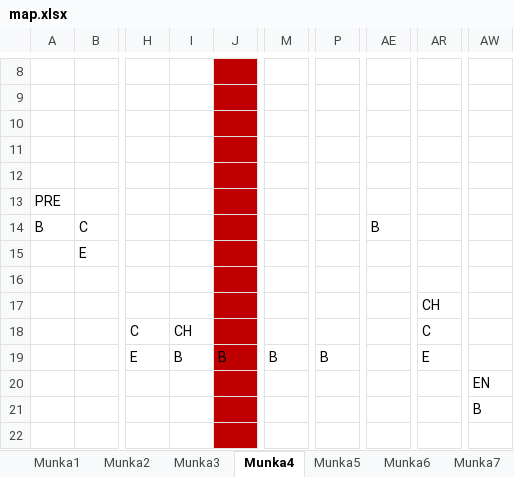
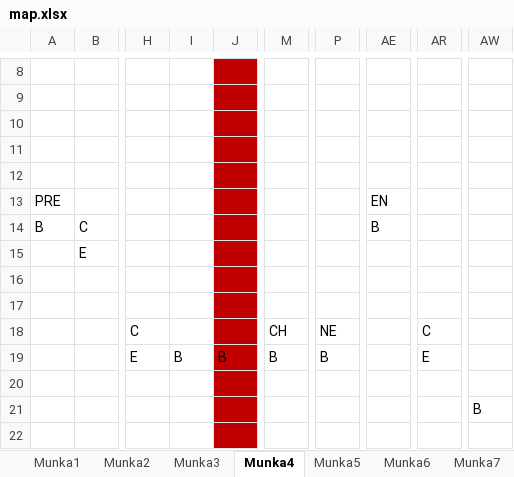
Before and after one commit to BBalintB/GUI_20212202_AYZ8R9, an Excel workbook: GUI_20212202_AYZ8R9/Maps/map.xlsx, sheet Munka4, drawn as a sheet; only a part is shown, gaps mark what is left out; values as stored, in another font and other column widths than the file's, no borders; the diff names each change by its address in the sheet, - before the commit and + after, or states it on an @@ line.

```diff
--- a/GUI_20212202_AYZ8R9/Maps/map.xlsx (sheet Munka4)
+++ b/GUI_20212202_AYZ8R9/Maps/map.xlsx (sheet Munka4)
-AE13: (empty)
+AE13: EN
-AR17: CH
+AR17: (empty)
-I18: CH
+I18: (empty)
-M18: (empty)
+M18: CH
-P18: (empty)
+P18: NE
-AW20: EN
+AW20: (empty)
```
Also changed, not shown: sheet Munka3, sheet Munka5, sheet Munka6, sheet Munka1, sheet Munka7, sheet Munka2, 12 other files.
